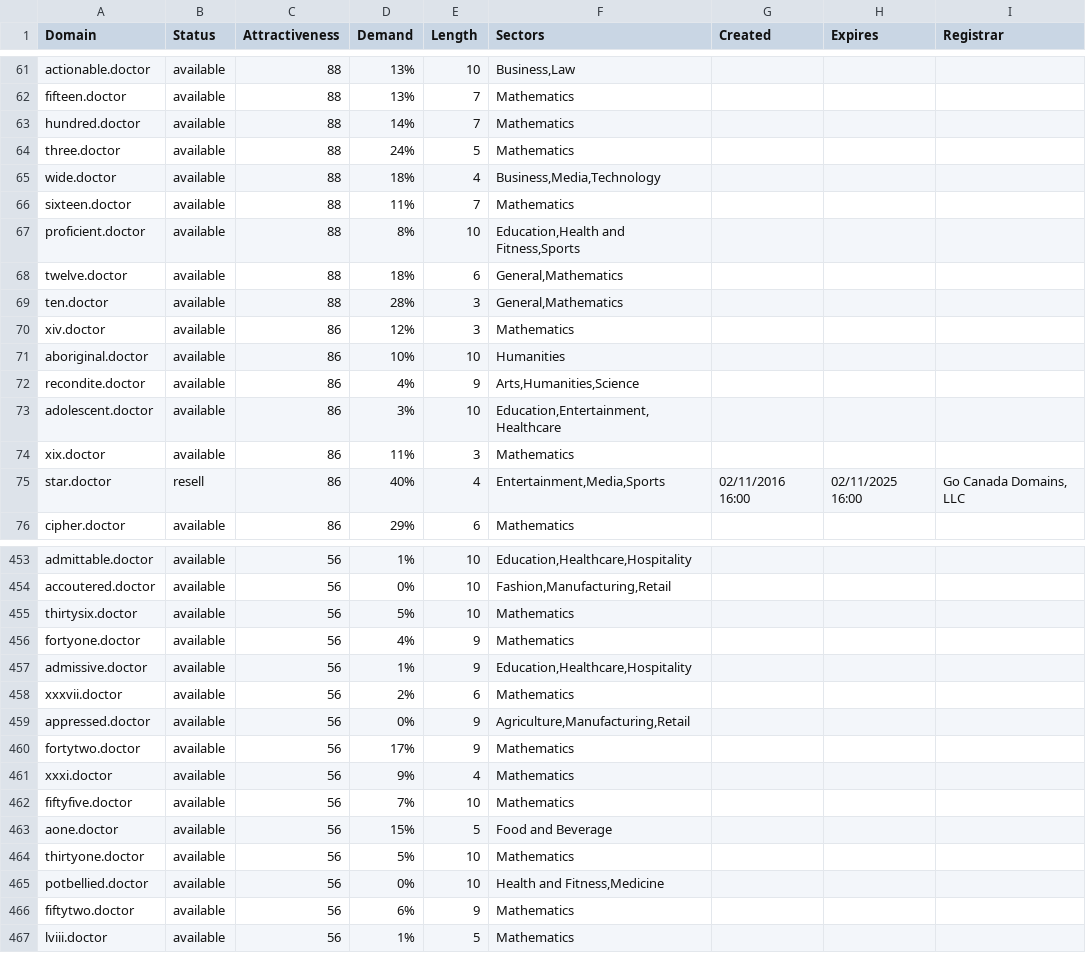
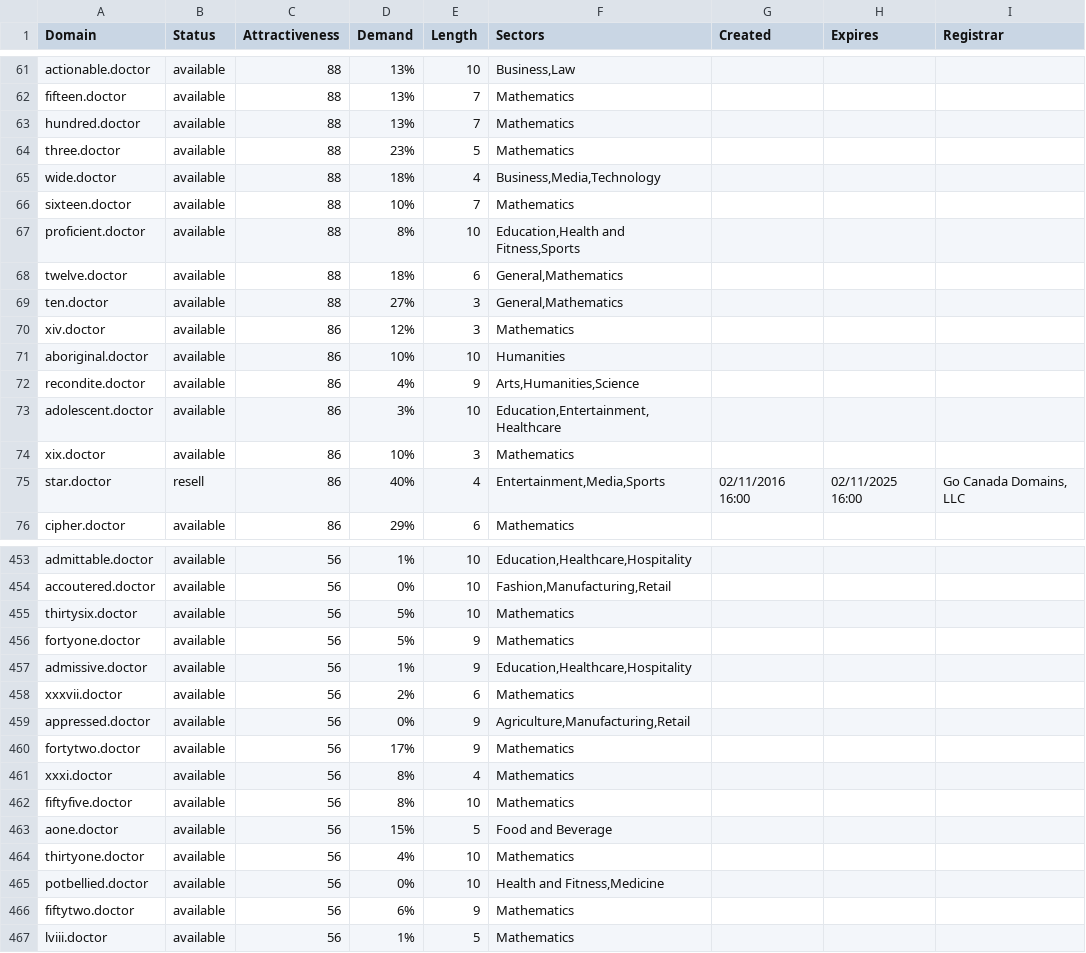
Before and after one commit to UniqueDomains/doctor-oneword-domains, a CSV file: doctor.csv, drawn as a sheet; only a part is shown, gaps mark what is left out; the diff covers the shown part only.

Commit message:
Domains update

```diff
--- a/doctor.csv
+++ b/doctor.csv
@@ -62,9 +62,9 @@ actionable.doctor,available,88,13%,10,"Business,Law",,,
 fifteen.doctor,available,88,13%,7,Mathematics,,,
-hundred.doctor,available,88,14%,7,Mathematics,,,
-three.doctor,available,88,24%,5,Mathematics,,,
+hundred.doctor,available,88,13%,7,Mathematics,,,
+three.doctor,available,88,23%,5,Mathematics,,,
 wide.doctor,available,88,18%,4,"Business,Media,Technology",,,
-sixteen.doctor,available,88,11%,7,Mathematics,,,
+sixteen.doctor,available,88,10%,7,Mathematics,,,
 proficient.doctor,available,88,8%,10,"Education,Health and Fitness,Sports",,,
 twelve.doctor,available,88,18%,6,"General,Mathematics",,,
-ten.doctor,available,88,28%,3,"General,Mathematics",,,
+ten.doctor,available,88,27%,3,"General,Mathematics",,,
 xiv.doctor,available,86,12%,3,Mathematics,,,
@@ -73,3 +73,3 @@ recondite.doctor,available,86,4%,9,"Arts,Humanities,Science",,,
 adolescent.doctor,available,86,3%,10,"Education,Entertainment,Healthcare",,,
-xix.doctor,available,86,11%,3,Mathematics,,,
+xix.doctor,available,86,10%,3,Mathematics,,,
 star.doctor,resell,86,40%,4,"Entertainment,Media,Sports",02/11/2016 16:00,02/11/2025 16:00,"Go Canada Domains, LLC"
@@ -455,3 +455,3 @@ accoutered.doctor,available,56,0%,10,"Fashion,Manufacturing,Retail",,,
 thirtysix.doctor,available,56,5%,10,Mathematics,,,
-fortyone.doctor,available,56,4%,9,Mathematics,,,
+fortyone.doctor,available,56,5%,9,Mathematics,,,
 admissive.doctor,available,56,1%,9,"Education,Healthcare,Hospitality",,,
@@ -460,6 +460,6 @@ appressed.doctor,available,56,0%,9,"Agriculture,Manufacturing,Retail",,,
 fortytwo.doctor,available,56,17%,9,Mathematics,,,
-xxxi.doctor,available,56,9%,4,Mathematics,,,
-fiftyfive.doctor,available,56,7%,10,Mathematics,,,
+xxxi.doctor,available,56,8%,4,Mathematics,,,
+fiftyfive.doctor,available,56,8%,10,Mathematics,,,
 aone.doctor,available,56,15%,5,Food and Beverage,,,
-thirtyone.doctor,available,56,5%,10,Mathematics,,,
+thirtyone.doctor,available,56,4%,10,Mathematics,,,
 potbellied.doctor,available,56,0%,10,"Health and Fitness,Medicine",,,
```
Also changed, not shown: 51 edited cells elsewhere in this file, 2 other files.
